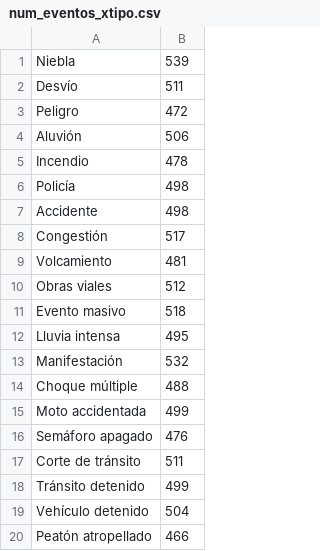
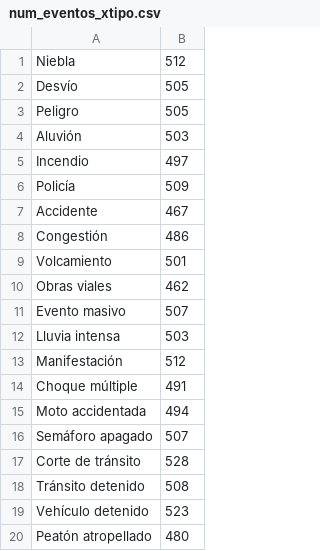
Before and after one commit to Kevin-css/tarea3_sd, a CSV file: exportados/num_eventos_xtipo.csv, drawn as a sheet.

```diff
--- a/exportados/num_eventos_xtipo.csv
+++ b/exportados/num_eventos_xtipo.csv
@@ -1,20 +1,20 @@
-Niebla,539
-Desvío,511
-Peligro,472
-Aluvión,506
-Incendio,478
-Policía,498
-Accidente,498
-Congestión,517
-Volcamiento,481
-Obras viales,512
-Evento masivo,518
-Lluvia intensa,495
-Manifestación,532
-Choque múltiple,488
-Moto accidentada,499
-Semáforo apagado,476
-Corte de tránsito,511
-Tránsito detenido,499
-Vehículo detenido,504
-Peatón atropellado,466
+Niebla,512
+Desvío,505
+Peligro,505
+Aluvión,503
+Incendio,497
+Policía,509
+Accidente,467
+Congestión,486
+Volcamiento,501
+Obras viales,462
+Evento masivo,507
+Lluvia intensa,503
+Manifestación,512
+Choque múltiple,491
+Moto accidentada,494
+Semáforo apagado,507
+Corte de tránsito,528
+Tránsito detenido,508
+Vehículo detenido,523
+Peatón atropellado,480
```
Also changed, not shown: exportados/eventos.csv, exportados/num_eventos_xcomuna.csv, 18 other files.
